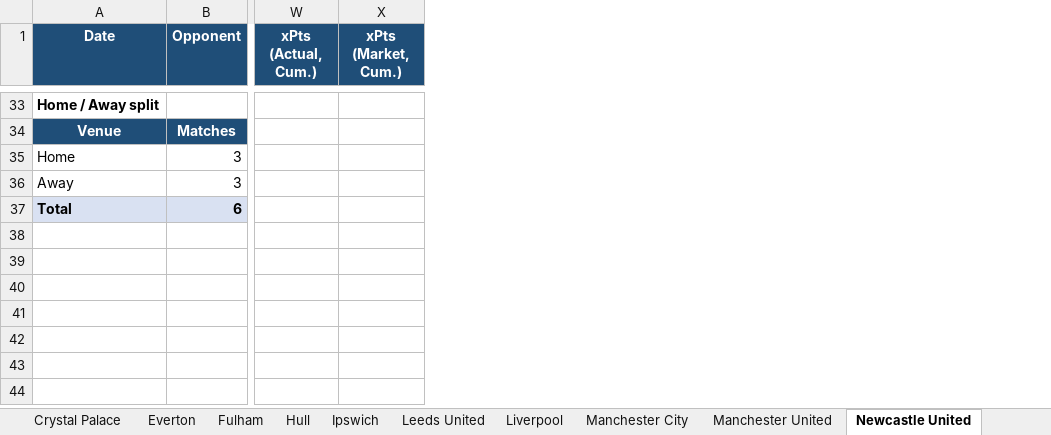
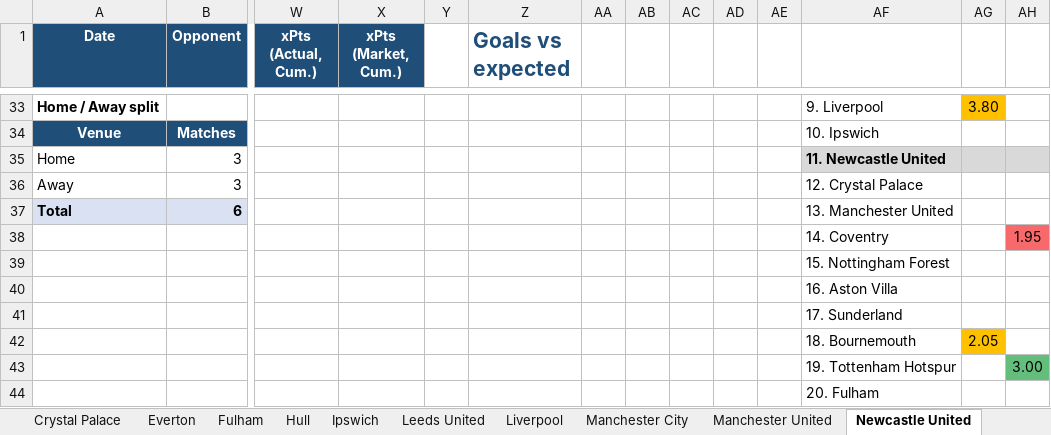
Before and after one commit to boylealert0209/efl-xg-model, an Excel workbook: data/premier-league_xg_report.xlsx, sheet Newcastle United, drawn as a sheet; only a part is shown, gaps mark what is left out; values as stored, in another font and other column widths than the file's, no borders; charts and pictures and conditional formats not drawn; rows hold the shown columns only; the diff covers the shown part only; the diff names each change by its address in the sheet, - before the commit and + after, or states it on an @@ line.

```diff
--- a/data/premier-league_xg_report.xlsx (sheet Newcastle United)
+++ b/data/premier-league_xg_report.xlsx (sheet Newcastle United)
+column Y, empty
+column Z (Goals vs expected), empty
+column AA, empty
+column AB, empty
+column AC, empty
+column AD, empty
+column AE, empty
+column AF, rows 33-37: 9. Liverpool | 10. Ipswich | 11. Newcastle United | 12. Crystal Palace | 13. Manchester United
+column AG, row 33: 3.80
+column AH, empty
+row 38:  |  |  |  |  |  |  |  |  |  |  | 14. Coventry |  | 1.95
+row 39:  |  |  |  |  |  |  |  |  |  |  | 15. Nottingham Forest
+row 40:  |  |  |  |  |  |  |  |  |  |  | 16. Aston Villa
+row 41:  |  |  |  |  |  |  |  |  |  |  | 17. Sunderland
+row 42:  |  |  |  |  |  |  |  |  |  |  | 18. Bournemouth | 2.05
+row 43:  |  |  |  |  |  |  |  |  |  |  | 19. Tottenham Hotspur |  | 3.00
+row 44:  |  |  |  |  |  |  |  |  |  |  | 20. Fulham
```
Also changed, not shown: 6 added rows and 2 edited cells elsewhere in this sheet, sheet Chelsea, sheet Manchester United, sheet Brentford, sheet Aston Villa, sheet Everton, sheet Brighton & Hove Albion, 14 more sheets, other sheet tabs, charts or pictures, 2 other files.
